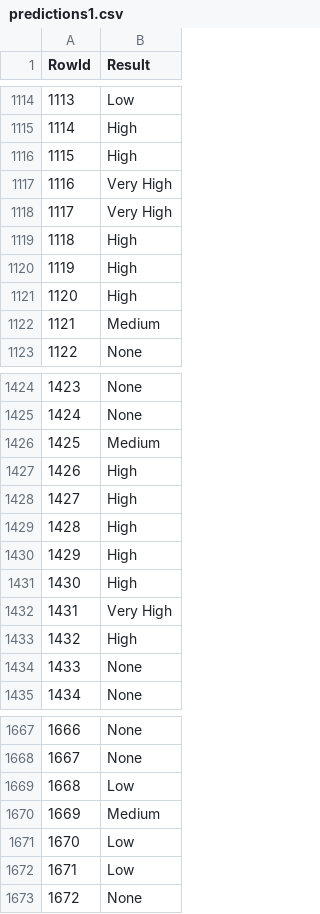
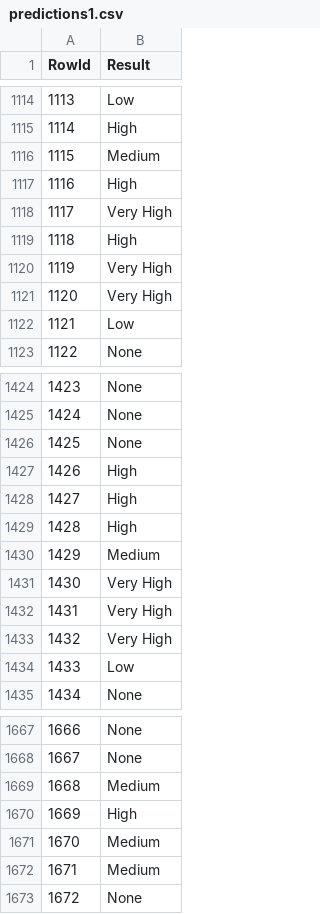
Before and after one commit to jpgoncalves13/DAA, a CSV file: DatasetCompeticao/predictions1.csv, drawn as a sheet; only a part is shown, gaps mark what is left out; the diff covers the shown part only.

```diff
--- a/DatasetCompeticao/predictions1.csv
+++ b/DatasetCompeticao/predictions1.csv
@@ -1115,9 +1115,9 @@ RowId,Result
 1114,High
-1115,High
-1116,Very High
+1115,Medium
+1116,High
 1117,Very High
 1118,High
-1119,High
-1120,High
-1121,Medium
+1119,Very High
+1120,Very High
+1121,Low
 1122,None
@@ -1425,3 +1425,3 @@ RowId,Result
 1424,None
-1425,Medium
+1425,None
 1426,High
@@ -1429,7 +1429,7 @@ RowId,Result
 1428,High
-1429,High
-1430,High
+1429,Medium
+1430,Very High
 1431,Very High
-1432,High
-1433,None
+1432,Very High
+1433,Low
 1434,None
@@ -1668,6 +1668,6 @@ RowId,Result
 1667,None
-1668,Low
-1669,Medium
-1670,Low
-1671,Low
+1668,Medium
+1669,High
+1670,Medium
+1671,Medium
 1672,None
```
Also changed, not shown: 166 edited cells elsewhere in this file, 2 other files.
